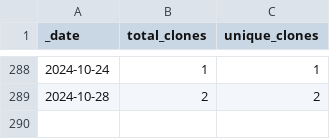
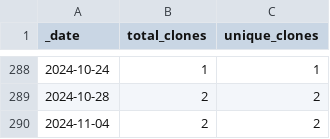
Before and after one commit to opentecr/opentecr-schema, a CSV file: traffic/clones.csv, drawn as a sheet; only a part is shown, gaps mark what is left out; the diff names each change by its address in the sheet, - before the commit and + after, or states it on an @@ line.

Commit message:
GitHub traffic

```diff
--- a/traffic/clones.csv
+++ b/traffic/clones.csv
+row 290: 2024-11-04 | 2 | 2
```
Also changed, not shown: 1 other file.
